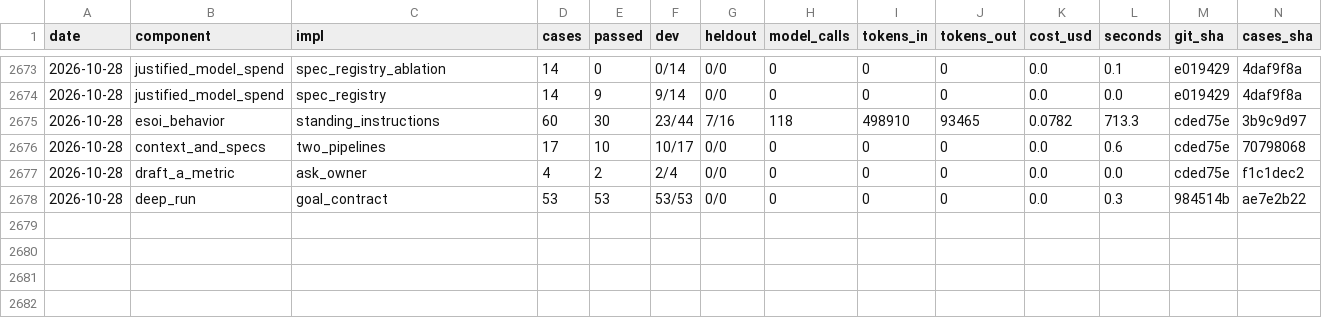
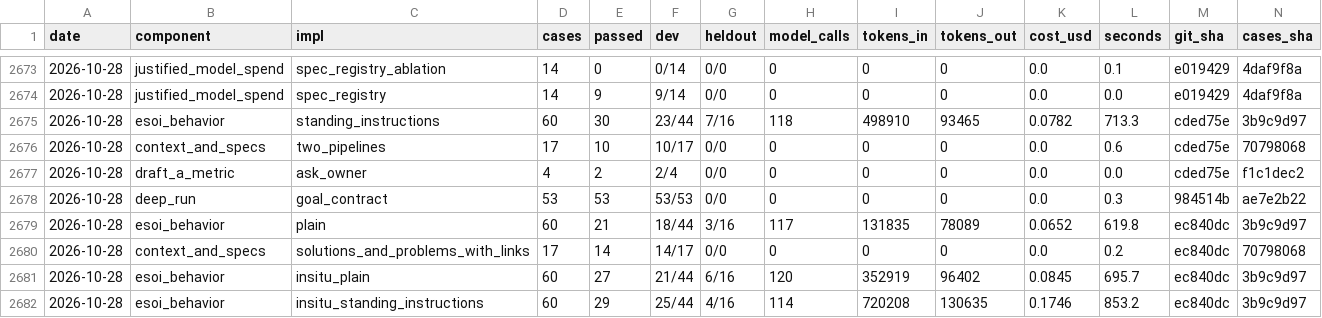
Before and after one commit to SpiritualData/quest-ai-runner, a CSV file: evaluation/components/results.csv, drawn as a sheet; only a part is shown, gaps mark what is left out; rows hold the shown columns only; the diff names each change by its address in the sheet, - before the commit and + after, or states it on an @@ line.

```diff
--- a/evaluation/components/results.csv
+++ b/evaluation/components/results.csv
+row 2679: 2026-10-28 | esoi_behavior | plain | 60 | 21 | 18/44 | 3/16 | 117 | 131835 | 78089 | 0.0652 | 619.8 | ec840dc | 3b9c9d97
+row 2680: 2026-10-28 | context_and_specs | solutions_and_problems_with_links | 17 | 14 | 14/17 | 0/0 | 0 | 0 | 0 | 0.0 | 0.2 | ec840dc | 70798068
+row 2681: 2026-10-28 | esoi_behavior | insitu_plain | 60 | 27 | 21/44 | 6/16 | 120 | 352919 | 96402 | 0.0845 | 695.7 | ec840dc | 3b9c9d97
+row 2682: 2026-10-28 | esoi_behavior | insitu_standing_instructions | 60 | 29 | 25/44 | 4/16 | 114 | 720208 | 130635 | 0.1746 | 853.2 | ec840dc | 3b9c9d97
```
Also changed, not shown: esoi/metrics.csv, esoi/solutions.csv, 2 other files.
